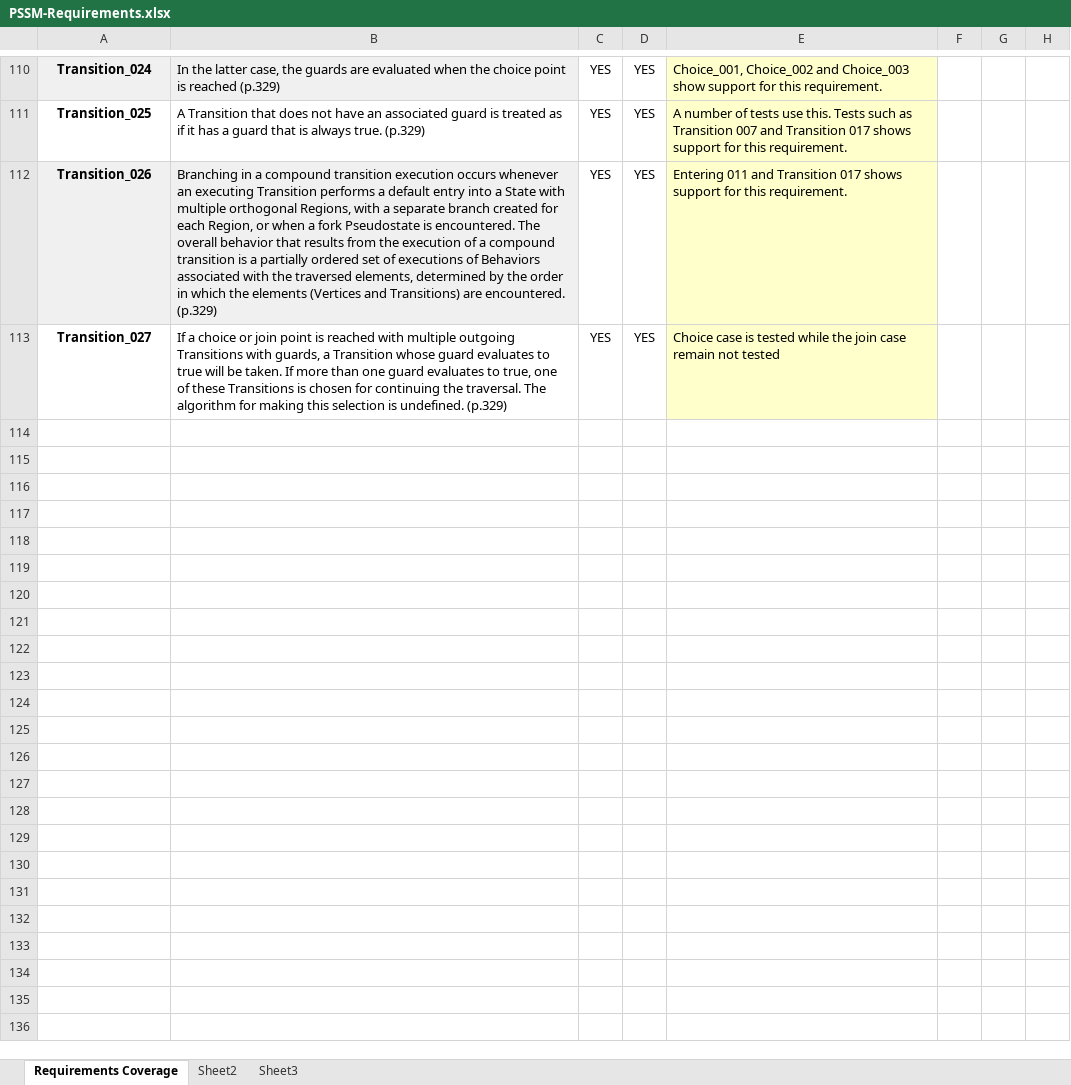
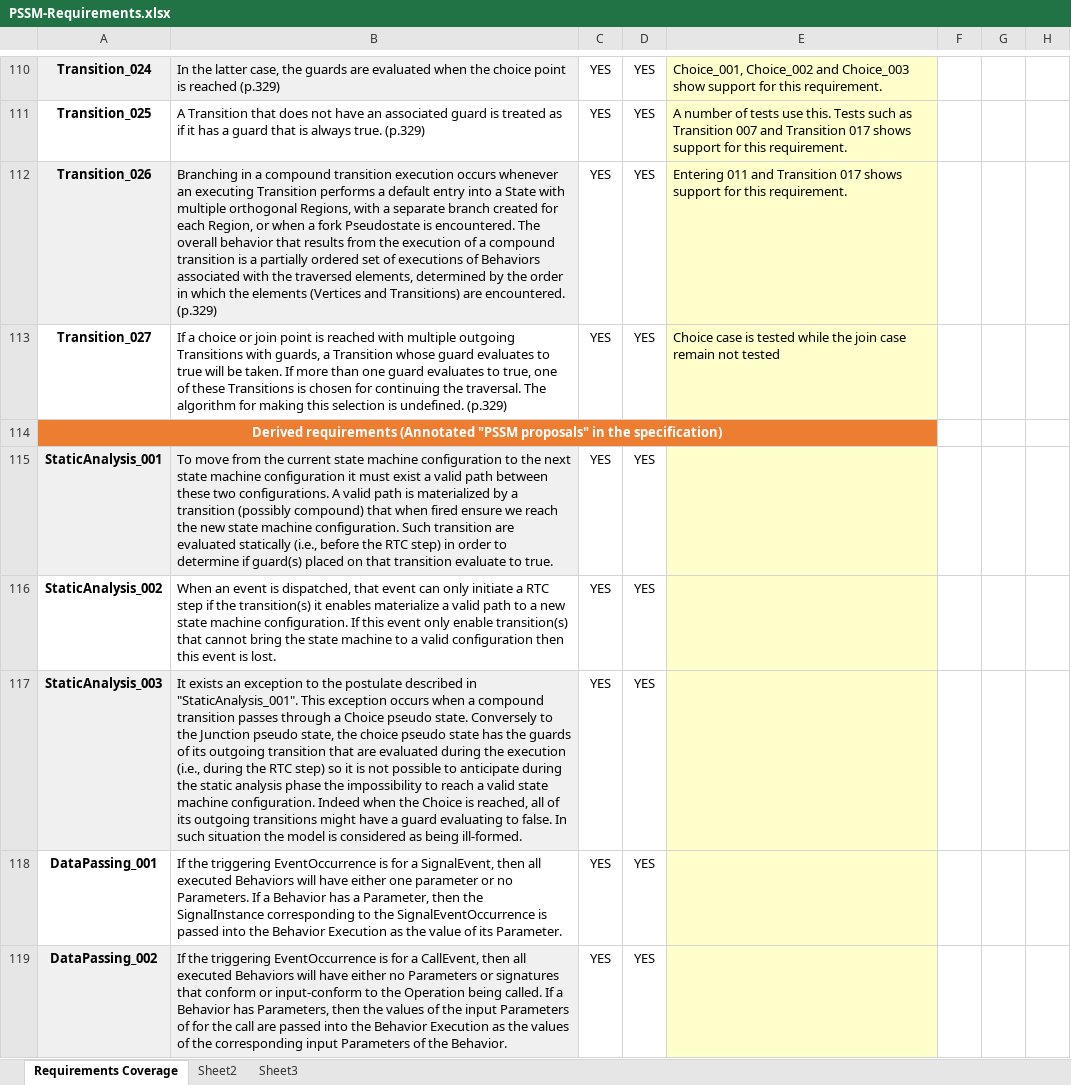
Before and after one commit to ModelDriven/PSSM, an Excel workbook: Documents/PSSM-Requirements.xlsx, sheet Requirements Coverage, drawn as a sheet; only a part is shown, gaps mark what is left out; values as stored, in another font and other column widths than the file's, no borders; charts and pictures and conditional formats not drawn; the diff covers the shown part only; the diff names each change by its address in the sheet, - before the commit and + after, or states it on an @@ line.

Commit message:
Add PSSM specific requirements for 1 Static analysis 2 Deferred events 3 Data passing 4 Redefinition

```diff
--- a/Documents/PSSM-Requirements.xlsx (sheet Requirements Coverage)
+++ b/Documents/PSSM-Requirements.xlsx (sheet Requirements Coverage)
+row 114: Derived requirements (Annotated "PSSM proposals" in the specification)
+row 115: StaticAnalysis_001 | To move from the current state machine configuration to the next state machine configuration it must exist a valid path between these two configurations. A valid path is materialized by a transition (possibly compound) that when fired ensure we reach the new state machine configuration. Such transition are evaluated statically (i.e., before the RTC step) in order to determine if guard(s) placed on that transition evaluate to true. | YES | YES
+row 116: StaticAnalysis_002 | When an event is dispatched, that event can only initiate a RTC step if the transition(s) it enables materialize a valid path to a new state machine configuration. If this event only enable transition(s) that cannot bring the state machine to a valid configuration then this event is lost. | YES | YES
+row 117: StaticAnalysis_003 | It exists an exception to the postulate described in "StaticAnalysis_001". This exception occurs when a compound transition passes through a Choice pseudo state. Conversely to the Junction pseudo state, the choice pseudo state has the guards of its outgoing transition that are evaluated during the execution (i.e., during the RTC step) so it is not possible to anticipate during the static analysis phase the impossibility to reach a valid state machine configuration. Indeed when the Choice is reached, all of its outgoing transitions might have a guard evaluating to false. In such situation the model is considered as being ill-formed. | YES | YES
+row 118: DataPassing_001 | If the triggering EventOccurrence is for a SignalEvent, then all executed Behaviors will have either one parameter or no Parameters. If a Behavior has a Parameter, then the SignalInstance corresponding to the SignalEventOccurrence is passed into the Behavior Execution as the value of its Parameter. | YES | YES
+row 119: DataPassing_002 | If the triggering EventOccurrence is for a CallEvent, then all executed Behaviors will have either no Parameters or signatures that conform or input-conform to the Operation being called. If a Behavior has Parameters, then the values of the input Parameters of for the call are passed into the Behavior Execution as the values of the corresponding input Parameters of the Behavior. | YES | YES
```
Also changed, not shown: 7 added rows, 2 removed rows and 3 edited cells elsewhere in this sheet, charts or pictures.
